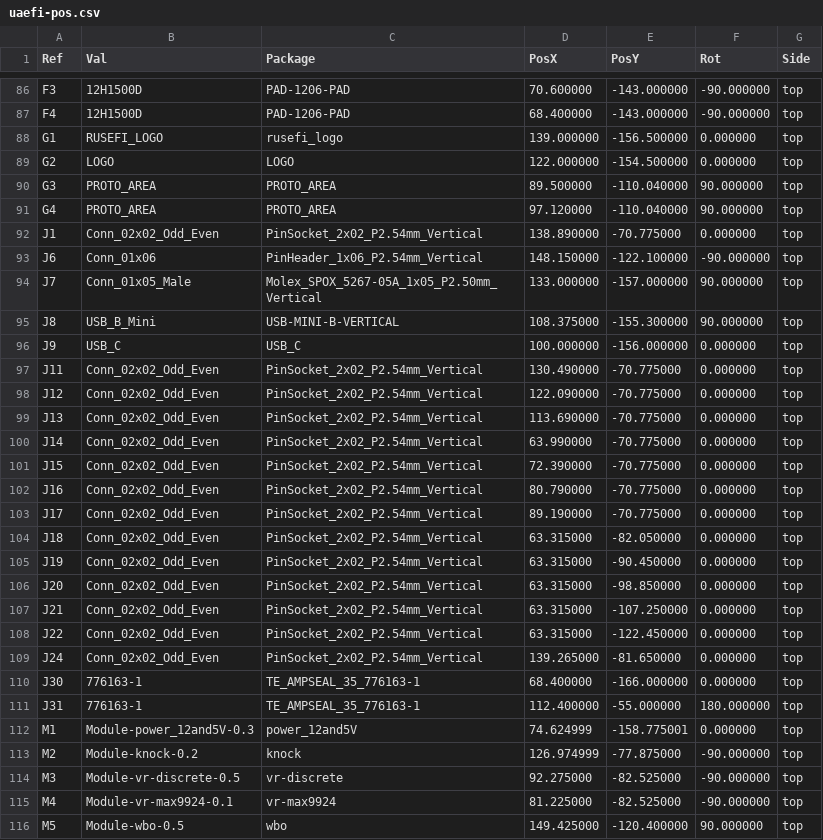
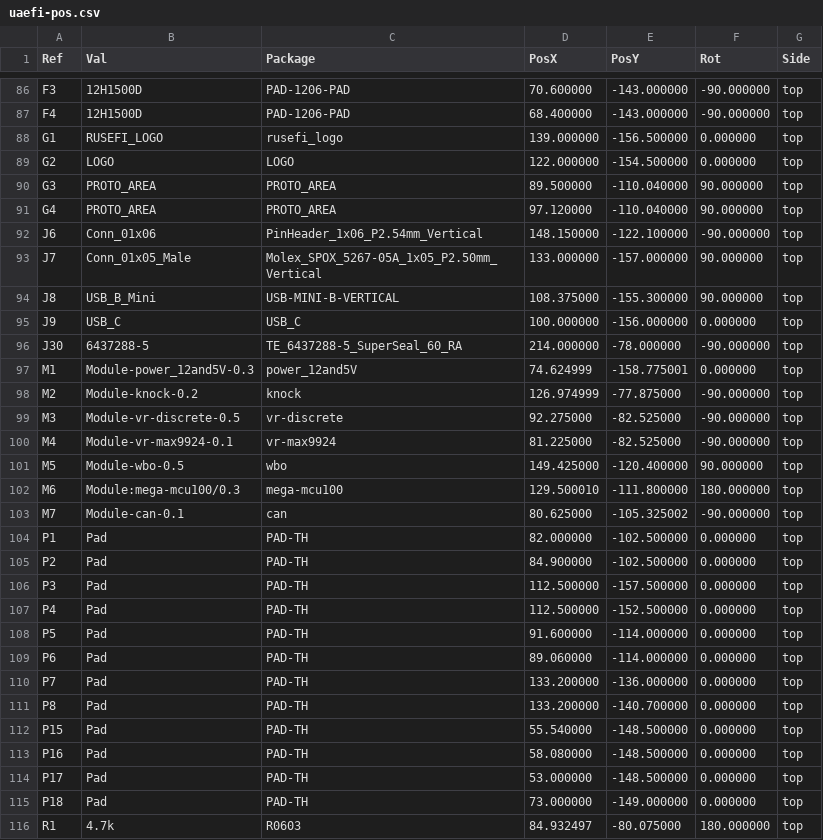
Before and after one commit to quintinbannink42/uaefi-v1, a CSV file: fab/uaefi-pos.csv, drawn as a sheet; only a part is shown, gaps mark what is left out; the shorter side is filled out with more unchanged rows.

```diff
--- a/fab/uaefi-pos.csv
+++ b/fab/uaefi-pos.csv
@@ -91,3 +91,2 @@ Ref,Val,Package,PosX,PosY,Rot,Side
 "G4","PROTO_AREA","PROTO_AREA",97.120000,-110.040000,90.000000,top
-"J1","Conn_02x02_Odd_Even","PinSocket_2x02_P2.54mm_Vertical",138.890000,-70.775000,0.000000,top
 "J6","Conn_01x06","PinHeader_1x06_P2.54mm_Vertical",148.150000,-122.100000,-90.000000,top
@@ -96,17 +95,3 @@ Ref,Val,Package,PosX,PosY,Rot,Side
 "J9","USB_C","USB_C",100.000000,-156.000000,0.000000,top
-"J11","Conn_02x02_Odd_Even","PinSocket_2x02_P2.54mm_Vertical",130.490000,-70.775000,0.000000,top
-"J12","Conn_02x02_Odd_Even","PinSocket_2x02_P2.54mm_Vertical",122.090000,-70.775000,0.000000,top
-"J13","Conn_02x02_Odd_Even","PinSocket_2x02_P2.54mm_Vertical",113.690000,-70.775000,0.000000,top
-"J14","Conn_02x02_Odd_Even","PinSocket_2x02_P2.54mm_Vertical",63.990000,-70.775000,0.000000,top
-"J15","Conn_02x02_Odd_Even","PinSocket_2x02_P2.54mm_Vertical",72.390000,-70.775000,0.000000,top
-"J16","Conn_02x02_Odd_Even","PinSocket_2x02_P2.54mm_Vertical",80.790000,-70.775000,0.000000,top
-"J17","Conn_02x02_Odd_Even","PinSocket_2x02_P2.54mm_Vertical",89.190000,-70.775000,0.000000,top
-"J18","Conn_02x02_Odd_Even","PinSocket_2x02_P2.54mm_Vertical",63.315000,-82.050000,0.000000,top
-"J19","Conn_02x02_Odd_Even","PinSocket_2x02_P2.54mm_Vertical",63.315000,-90.450000,0.000000,top
-"J20","Conn_02x02_Odd_Even","PinSocket_2x02_P2.54mm_Vertical",63.315000,-98.850000,0.000000,top
-"J21","Conn_02x02_Odd_Even","PinSocket_2x02_P2.54mm_Vertical",63.315000,-107.250000,0.000000,top
-"J22","Conn_02x02_Odd_Even","PinSocket_2x02_P2.54mm_Vertical",63.315000,-122.450000,0.000000,top
-"J24","Conn_02x02_Odd_Even","PinSocket_2x02_P2.54mm_Vertical",139.265000,-81.650000,0.000000,top
-"J30","776163-1","TE_AMPSEAL_35_776163-1",68.400000,-166.000000,0.000000,top
-"J31","776163-1","TE_AMPSEAL_35_776163-1",112.400000,-55.000000,180.000000,top
+"J30","6437288-5","TE_6437288-5_SuperSeal_60_RA",214.000000,-78.000000,-90.000000,top
 "M1","Module-power_12and5V-0.3","power_12and5V",74.624999,-158.775001,0.000000,top
```
Also changed, not shown: 38 other files.
